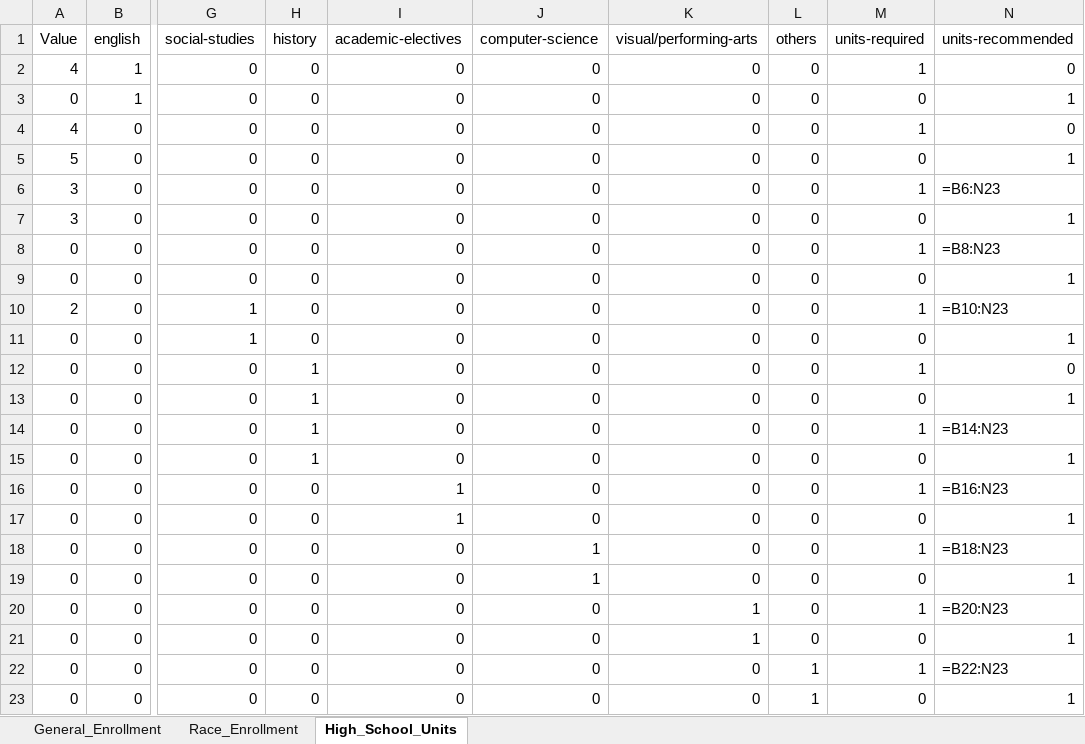
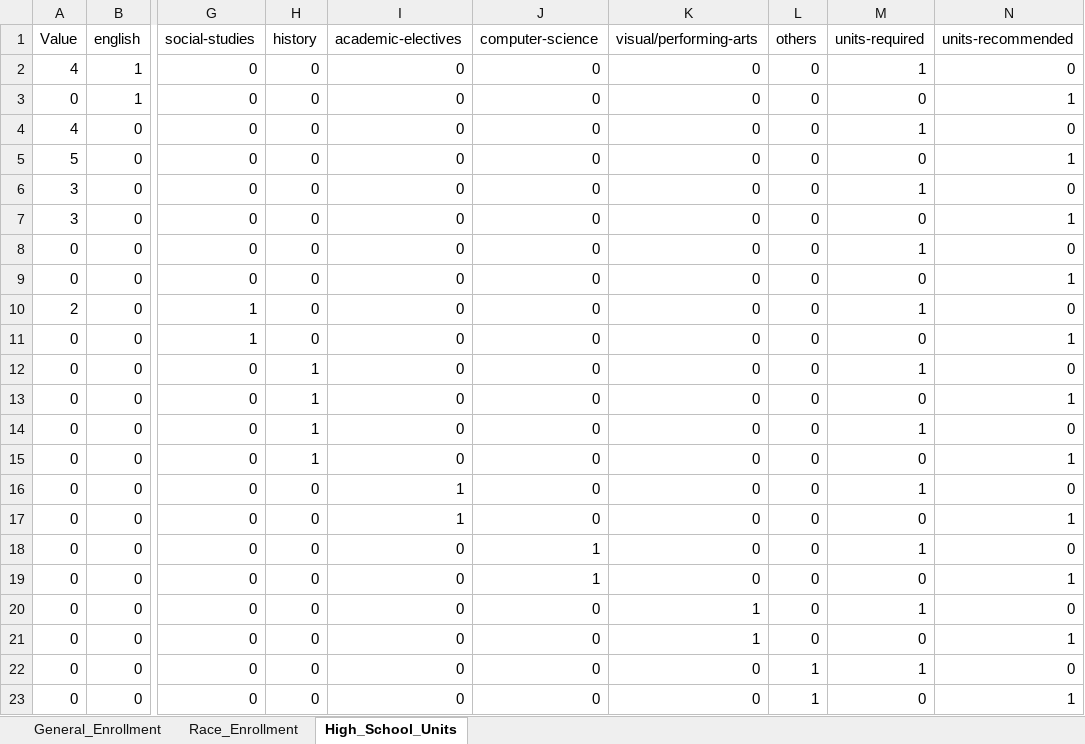
Before and after one commit to rhit-dingb/rhit_IRPA_2023, an Excel workbook: CDSData/CDS_SPARSE_2020_2021.xlsx, sheet High_School_Units, drawn as a sheet; only a part is shown, gaps mark what is left out; values as stored, in another font and other column widths than the file's, no borders; formulas are shown in place of their values; the diff names each change by its address in the sheet, - before the commit and + after, or states it on an @@ line.

```diff
--- a/CDSData/CDS_SPARSE_2020_2021.xlsx (sheet High_School_Units)
+++ b/CDSData/CDS_SPARSE_2020_2021.xlsx (sheet High_School_Units)
-N6 (units-recommended): =B6:N23
+N6 (units-recommended): 0
-N8 (units-recommended): =B8:N23
+N8 (units-recommended): 0
-N10 (units-recommended): =B10:N23
+N10 (units-recommended): 0
-N14 (units-recommended): =B14:N23
+N14 (units-recommended): 0
-N16 (units-recommended): =B16:N23
+N16 (units-recommended): 0
-N18 (units-recommended): =B18:N23
+N18 (units-recommended): 0
-N20 (units-recommended): =B20:N23
+N20 (units-recommended): 0
-N22 (units-recommended): =B22:N23
+N22 (units-recommended): 0
```
Also changed, not shown: 18 other files.
